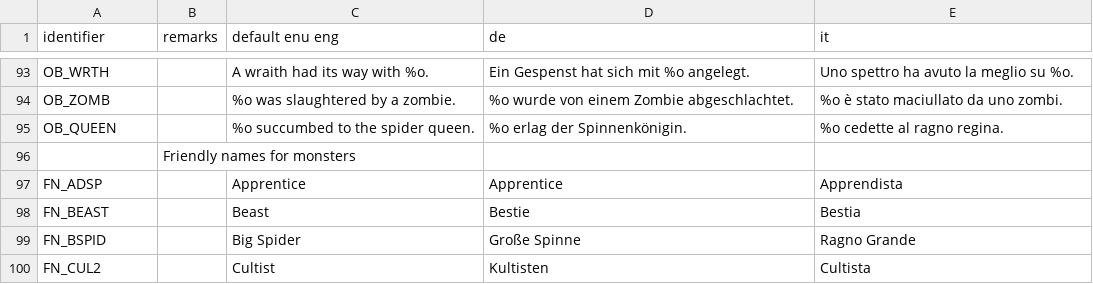
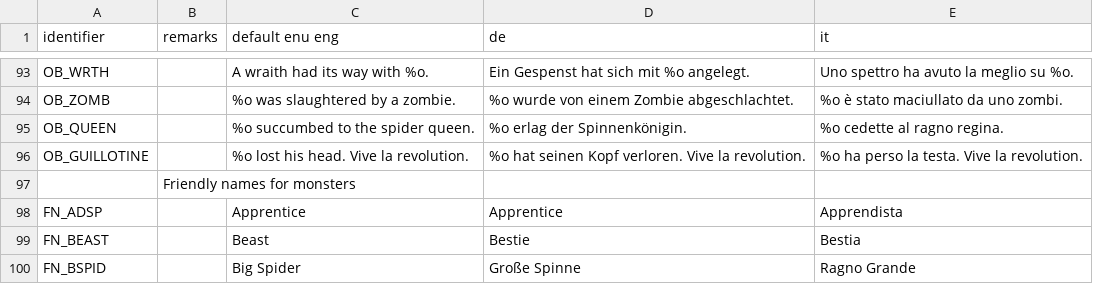
Before and after one commit to Realm667/Re-Releases, a CSV file: tcotd2/language.csv, drawn as a sheet; only a part is shown, gaps mark what is left out; the shorter side is filled out with more unchanged rows; the diff names each change by its address in the sheet, - before the commit and + after, or states it on an @@ line.

Commit message:
[TCotD2] Obituary for guillotine, it "should" work, didn't test it ingame though as I am currently at work

```diff
--- a/tcotd2/language.csv
+++ b/tcotd2/language.csv
+row 96: OB_GUILLOTINE |  | %o lost his head. Vive la revolution. | %o hat seinen Kopf verloren. Vive la revolution. | %o ha perso la testa. Vive la revolution.
```
Also changed, not shown: 1 other file.
